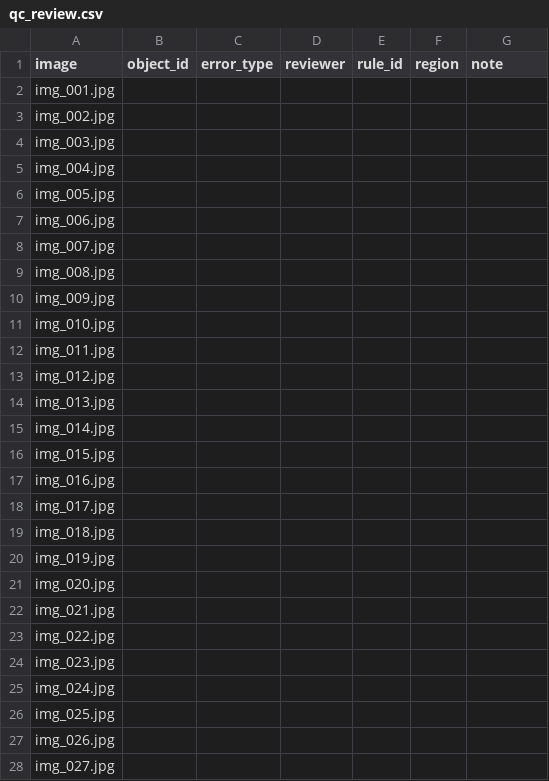
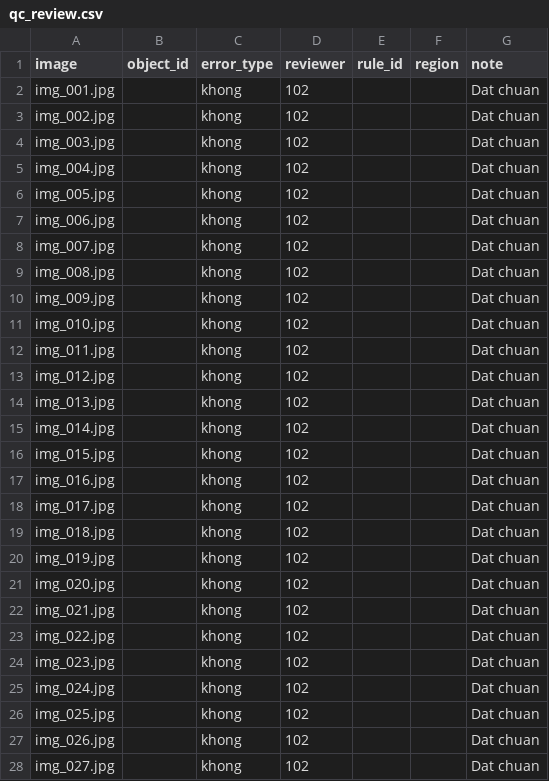
Before and after one commit to Russia-phanng/K5-L23-DAY07-B8C203-GuidelineQC, a CSV file: submission/qc/reviews/round-01/qc_review.csv, drawn as a sheet; only a part is shown; the diff covers the shown part only.

```diff
--- a/submission/qc/reviews/round-01/qc_review.csv
+++ b/submission/qc/reviews/round-01/qc_review.csv
@@ -1,28 +1,28 @@
 image,object_id,error_type,reviewer,rule_id,region,note
-img_001.jpg,,,,,,
-img_002.jpg,,,,,,
-img_003.jpg,,,,,,
-img_004.jpg,,,,,,
-img_005.jpg,,,,,,
-img_006.jpg,,,,,,
-img_007.jpg,,,,,,
-img_008.jpg,,,,,,
-img_009.jpg,,,,,,
-img_010.jpg,,,,,,
-img_011.jpg,,,,,,
-img_012.jpg,,,,,,
-img_013.jpg,,,,,,
-img_014.jpg,,,,,,
-img_015.jpg,,,,,,
-img_016.jpg,,,,,,
-img_017.jpg,,,,,,
-img_018.jpg,,,,,,
-img_019.jpg,,,,,,
-img_020.jpg,,,,,,
-img_021.jpg,,,,,,
-img_022.jpg,,,,,,
-img_023.jpg,,,,,,
-img_024.jpg,,,,,,
-img_025.jpg,,,,,,
-img_026.jpg,,,,,,
-img_027.jpg,,,,,,
+img_001.jpg,,khong,102,,,Dat chuan
+img_002.jpg,,khong,102,,,Dat chuan
+img_003.jpg,,khong,102,,,Dat chuan
+img_004.jpg,,khong,102,,,Dat chuan
+img_005.jpg,,khong,102,,,Dat chuan
+img_006.jpg,,khong,102,,,Dat chuan
+img_007.jpg,,khong,102,,,Dat chuan
+img_008.jpg,,khong,102,,,Dat chuan
+img_009.jpg,,khong,102,,,Dat chuan
+img_010.jpg,,khong,102,,,Dat chuan
+img_011.jpg,,khong,102,,,Dat chuan
+img_012.jpg,,khong,102,,,Dat chuan
+img_013.jpg,,khong,102,,,Dat chuan
+img_014.jpg,,khong,102,,,Dat chuan
+img_015.jpg,,khong,102,,,Dat chuan
+img_016.jpg,,khong,102,,,Dat chuan
+img_017.jpg,,khong,102,,,Dat chuan
+img_018.jpg,,khong,102,,,Dat chuan
+img_019.jpg,,khong,102,,,Dat chuan
+img_020.jpg,,khong,102,,,Dat chuan
+img_021.jpg,,khong,102,,,Dat chuan
+img_022.jpg,,khong,102,,,Dat chuan
+img_023.jpg,,khong,102,,,Dat chuan
+img_024.jpg,,khong,102,,,Dat chuan
+img_025.jpg,,khong,102,,,Dat chuan
+img_026.jpg,,khong,102,,,Dat chuan
+img_027.jpg,,khong,102,,,Dat chuan
```
Also changed, not shown: 39 edited cells elsewhere in this file, submission/qc/image_scores.csv, submission/qc/labels_calibrated.csv, 26 other files.
